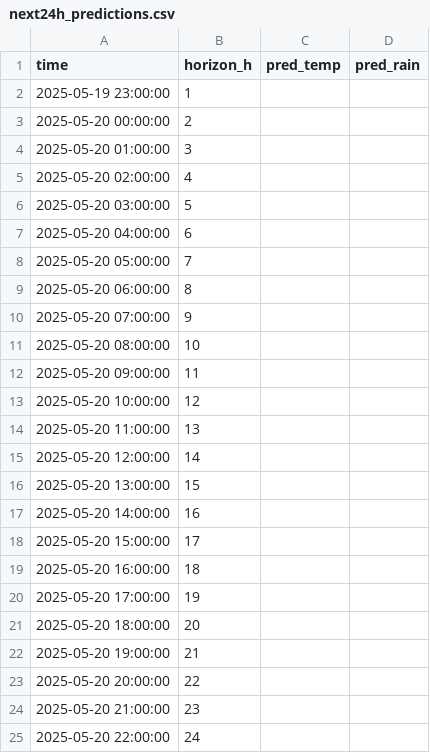
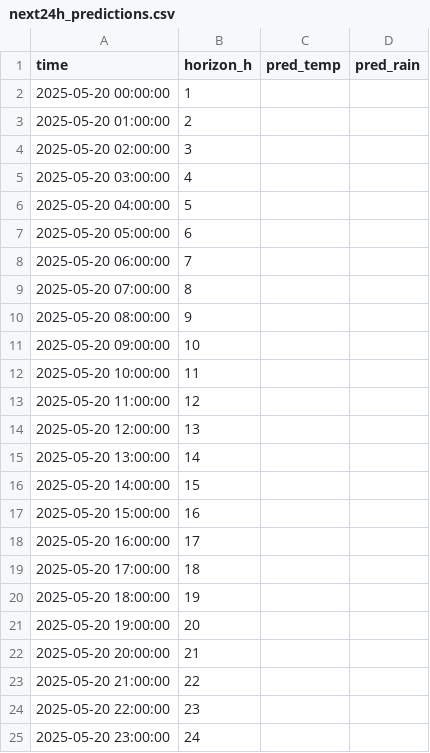
Before and after one commit to ColaCaos/ColaCAOS, a CSV file: multiestacion/funcionando/c/EstacionVirtual/results/next24h_predictions.csv, drawn as a sheet.

```diff
--- a/multiestacion/funcionando/c/EstacionVirtual/results/next24h_predictions.csv
+++ b/multiestacion/funcionando/c/EstacionVirtual/results/next24h_predictions.csv
@@ -1,25 +1,25 @@
 time,horizon_h,pred_temp,pred_rain
-2025-05-19 23:00:00,1,,
-2025-05-20 00:00:00,2,,
-2025-05-20 01:00:00,3,,
-2025-05-20 02:00:00,4,,
-2025-05-20 03:00:00,5,,
-2025-05-20 04:00:00,6,,
-2025-05-20 05:00:00,7,,
-2025-05-20 06:00:00,8,,
-2025-05-20 07:00:00,9,,
-2025-05-20 08:00:00,10,,
-2025-05-20 09:00:00,11,,
-2025-05-20 10:00:00,12,,
-2025-05-20 11:00:00,13,,
-2025-05-20 12:00:00,14,,
-2025-05-20 13:00:00,15,,
-2025-05-20 14:00:00,16,,
-2025-05-20 15:00:00,17,,
-2025-05-20 16:00:00,18,,
-2025-05-20 17:00:00,19,,
-2025-05-20 18:00:00,20,,
-2025-05-20 19:00:00,21,,
-2025-05-20 20:00:00,22,,
-2025-05-20 21:00:00,23,,
-2025-05-20 22:00:00,24,,
+2025-05-20 00:00:00,1,,
+2025-05-20 01:00:00,2,,
+2025-05-20 02:00:00,3,,
+2025-05-20 03:00:00,4,,
+2025-05-20 04:00:00,5,,
+2025-05-20 05:00:00,6,,
+2025-05-20 06:00:00,7,,
+2025-05-20 07:00:00,8,,
+2025-05-20 08:00:00,9,,
+2025-05-20 09:00:00,10,,
+2025-05-20 10:00:00,11,,
+2025-05-20 11:00:00,12,,
+2025-05-20 12:00:00,13,,
+2025-05-20 13:00:00,14,,
+2025-05-20 14:00:00,15,,
+2025-05-20 15:00:00,16,,
+2025-05-20 16:00:00,17,,
+2025-05-20 17:00:00,18,,
+2025-05-20 18:00:00,19,,
+2025-05-20 19:00:00,20,,
+2025-05-20 20:00:00,21,,
+2025-05-20 21:00:00,22,,
+2025-05-20 22:00:00,23,,
+2025-05-20 23:00:00,24,,
```
Also changed, not shown: multiestacion/funcionando/c/EstacionVirtual/results/rain_24h_wide.csv, multiestacion/funcionando/c/EstacionVirtual/results/temperature_24h_wide.csv.
